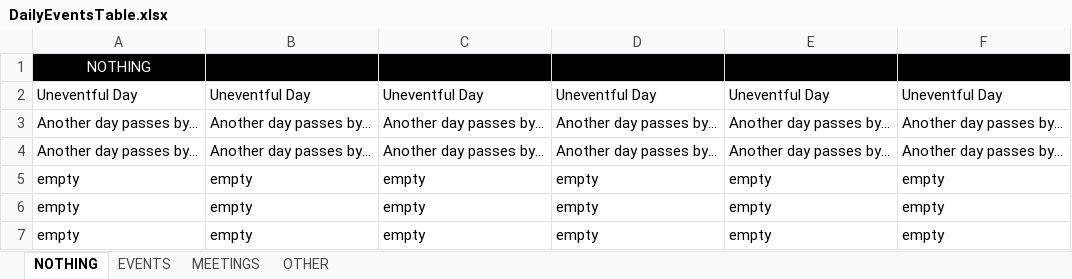
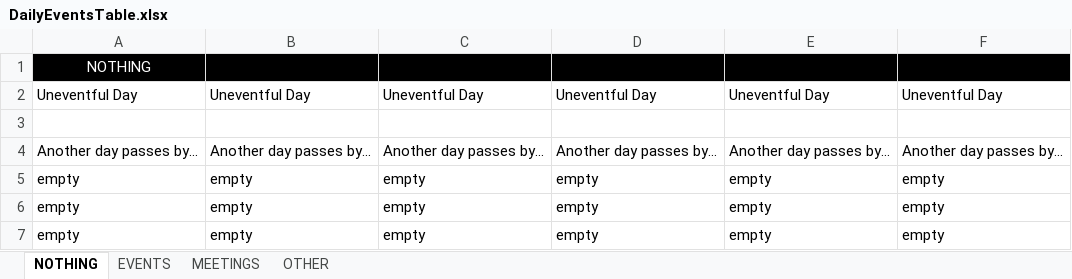
Before and after one commit to bdc4/py-files, an Excel workbook: mtproto/src/main/data/DailyEventsTable.xlsx, sheet NOTHING, drawn as a sheet; values as stored, in another font and other column widths than the file's, no borders; charts and pictures not drawn; the diff names each change by its address in the sheet, - before the commit and + after, or states it on an @@ line.

```diff
--- a/mtproto/src/main/data/DailyEventsTable.xlsx (sheet NOTHING)
+++ b/mtproto/src/main/data/DailyEventsTable.xlsx (sheet NOTHING)
-row 3: Another day passes by... | Another day passes by... | Another day passes by... | Another day passes by... | Another day passes by... | Another day passes by...
+row 3: (empty)
```
Also changed, not shown: 1 other file.
